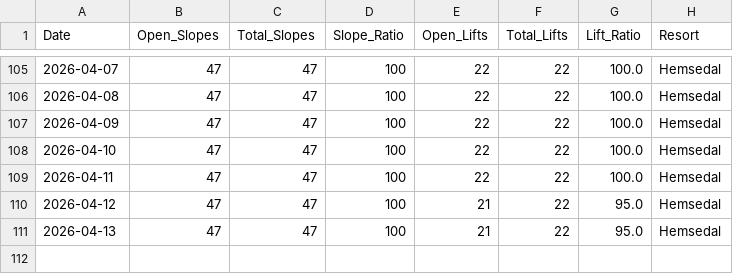
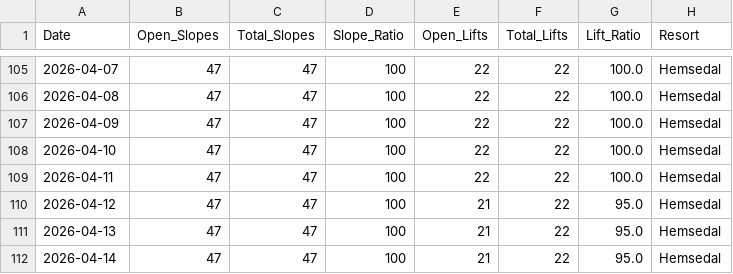
Before and after one commit to g-hjalmarsson/Hemsedal-Updater, a CSV file: data.csv, drawn as a sheet; only a part is shown, gaps mark what is left out; the diff names each change by its address in the sheet, - before the commit and + after, or states it on an @@ line.

```diff
--- a/data.csv
+++ b/data.csv
+row 112: 2026-04-14 | 47 | 47 | 100 | 21 | 22 | 95.0 | Hemsedal
```
